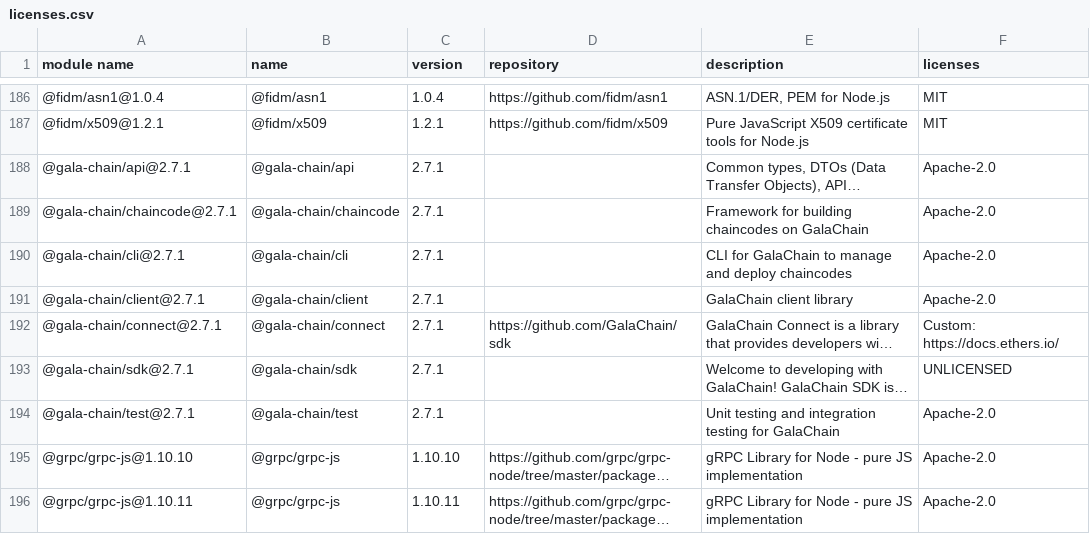
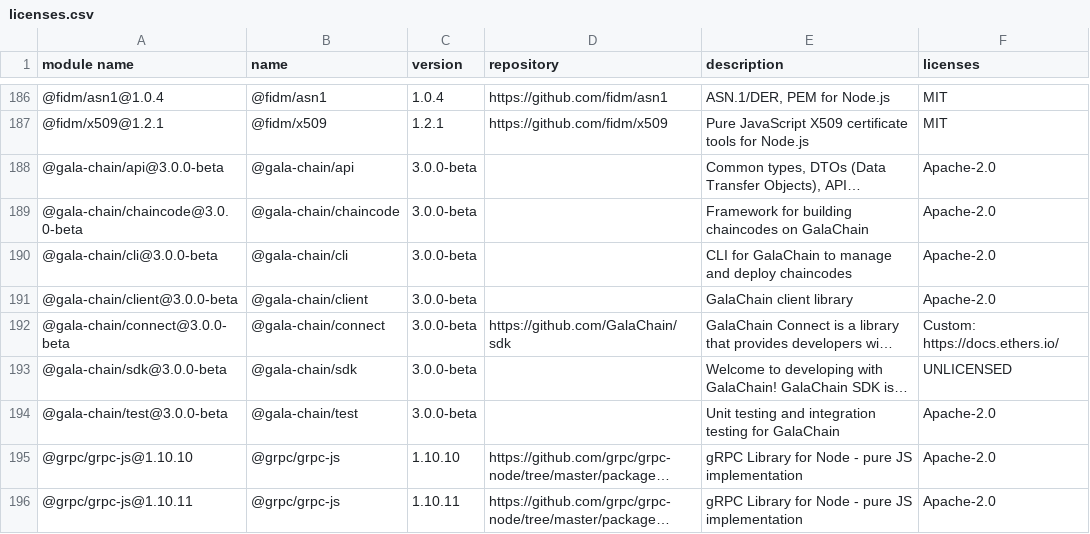
Before and after one commit to GalaChain/sdk, a CSV file: licenses/licenses.csv, drawn as a sheet; only a part is shown, gaps mark what is left out; long unchanged cells end in …; the diff names each change by its address in the sheet, - before the commit and + after, or states it on an @@ line.

Commit message:
Chore: Set version 3.0.0-beta (#758)

```diff
--- a/licenses/licenses.csv
+++ b/licenses/licenses.csv
-A188 (module name): @gala-chain/api@2.7.1
+A188 (module name): @gala-chain/api@3.0.0-beta
-C188:C194 (version): 2.7.1
+C188:C194 (version): 3.0.0-beta
-A189 (module name): @gala-chain/chaincode@2.7.1
+A189 (module name): @gala-chain/chaincode@3.0.0-beta
-A190 (module name): @gala-chain/cli@2.7.1
+A190 (module name): @gala-chain/cli@3.0.0-beta
-A191 (module name): @gala-chain/client@2.7.1
+A191 (module name): @gala-chain/client@3.0.0-beta
-A192 (module name): @gala-chain/connect@2.7.1
+A192 (module name): @gala-chain/connect@3.0.0-beta
-A193 (module name): @gala-chain/sdk@2.7.1
+A193 (module name): @gala-chain/sdk@3.0.0-beta
-A194 (module name): @gala-chain/test@2.7.1
+A194 (module name): @gala-chain/test@3.0.0-beta
```
Also changed, not shown: 12 other files.
